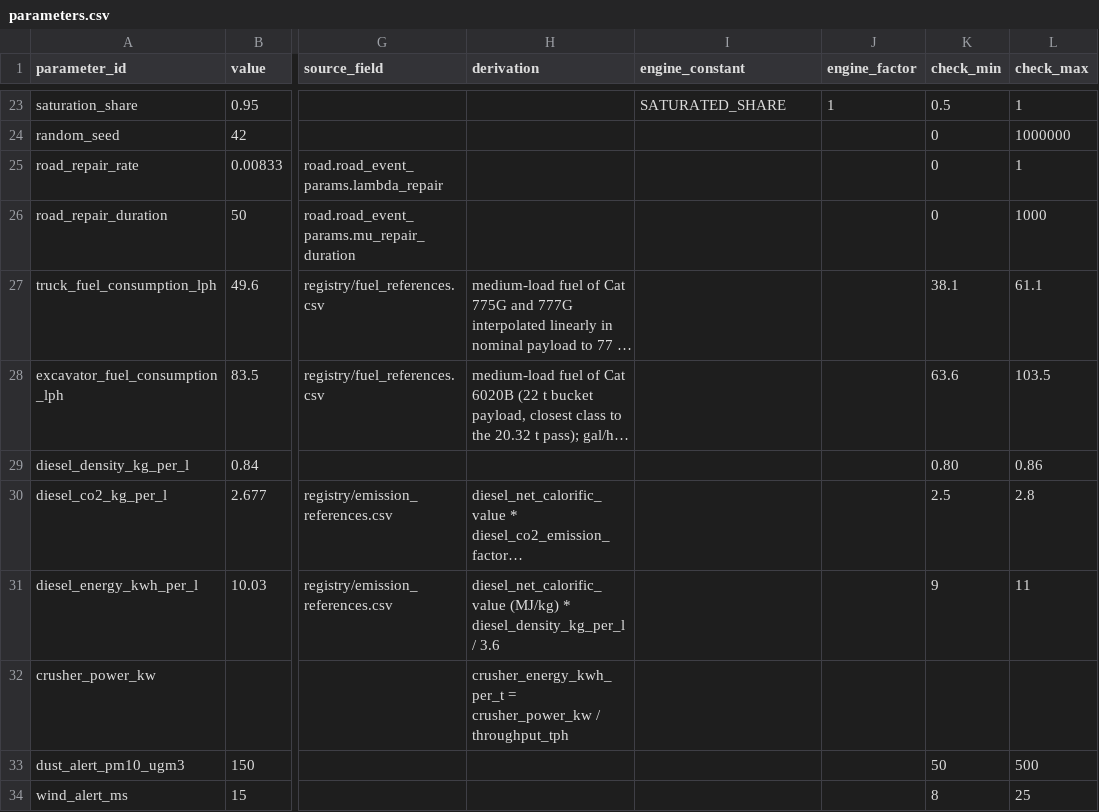
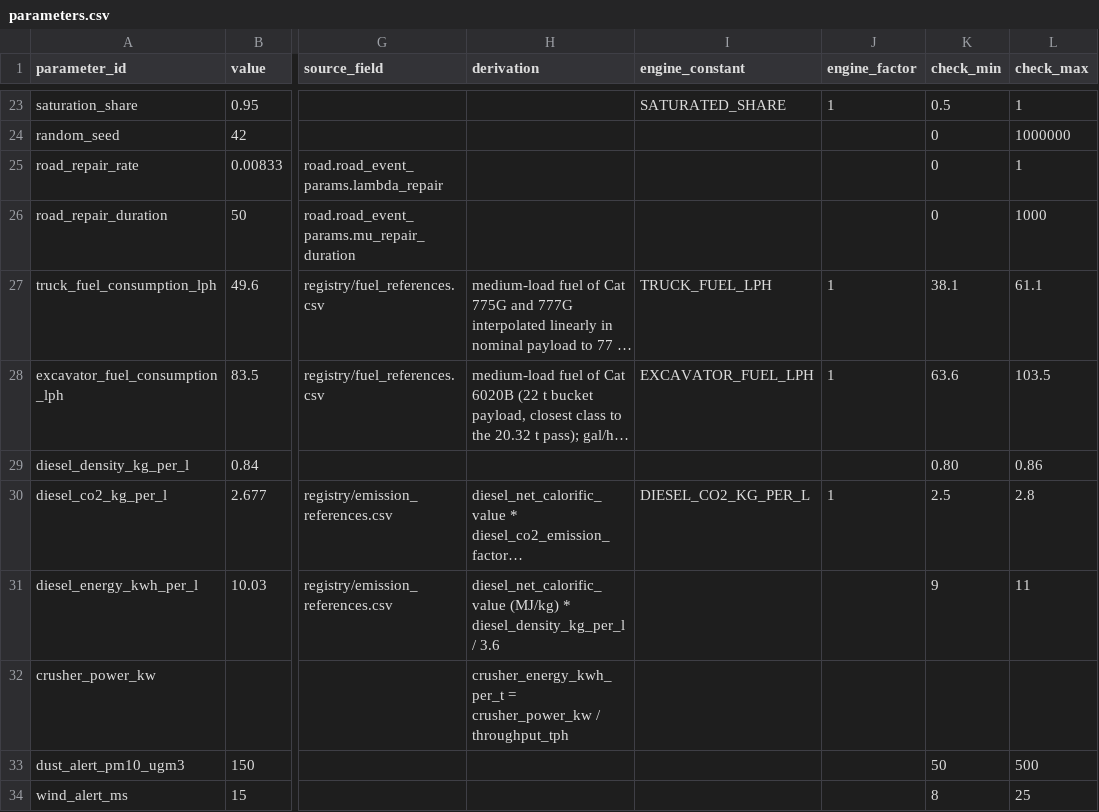
Before and after one commit to ahmadshahyawar/Digital-Mine-on-OpenEgiz, a CSV file: ademix/data/registry/parameters.csv, drawn as a sheet; only a part is shown, gaps mark what is left out; long unchanged cells end in …; the diff names each change by its address in the sheet, - before the commit and + after, or states it on an @@ line.

```diff
--- a/ademix/data/registry/parameters.csv
+++ b/ademix/data/registry/parameters.csv
-I27 (engine_constant): (empty)
+I27 (engine_constant): TRUCK_FUEL_LPH
-J27:J28 (engine_factor): (empty)
+J27:J28 (engine_factor): 1
-I28 (engine_constant): (empty)
+I28 (engine_constant): EXCAVATOR_FUEL_LPH
-I30 (engine_constant): (empty)
+I30 (engine_constant): DIESEL_CO2_KG_PER_L
-J30 (engine_factor): (empty)
+J30 (engine_factor): 1
```
Also changed, not shown: ademix/data/telemetry/sensor_catalogue.csv, ademix/data/telemetry/telemetry_dictionary.csv, 14 other files.
